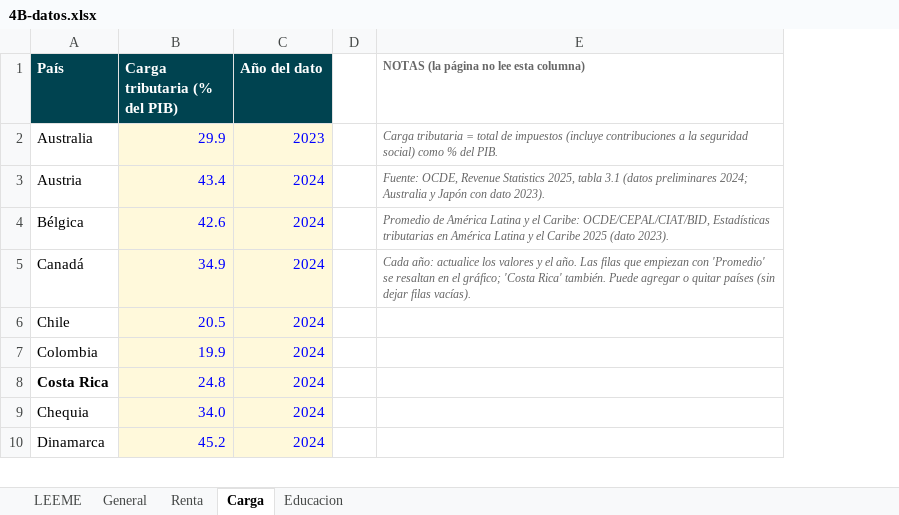
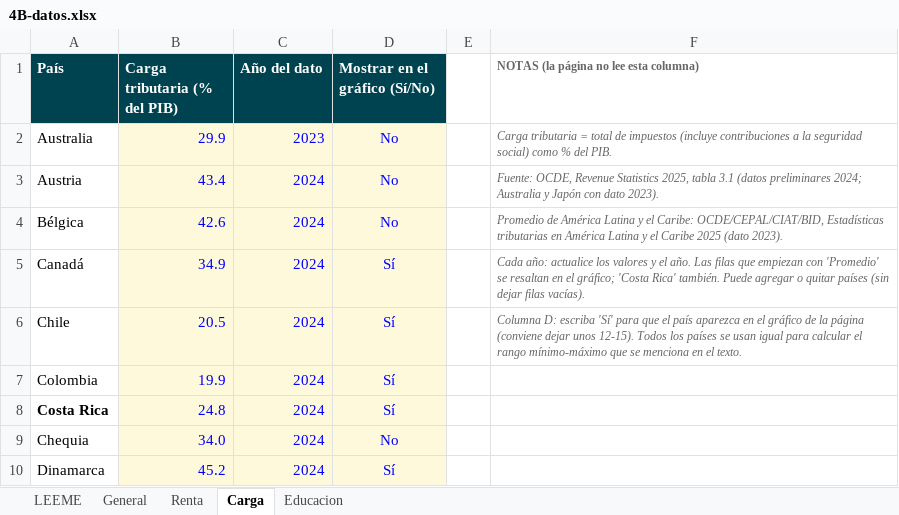
Before and after one commit to erick-sb/erick-sb.github.io, an Excel workbook: datos/4B-datos.xlsx, sheet Carga, drawn as a sheet; only a part is shown; values as stored, in another font and other column widths than the file's, no borders; addresses are those after the commit; the diff names each change by its address in the sheet, - before the commit and + after, or states it on an @@ line.

```diff
--- a/datos/4B-datos.xlsx (sheet Carga)
+++ b/datos/4B-datos.xlsx (sheet Carga)
+column D (Mostrar en el gráfico (Sí/No)), rows 2-10: No | No | No | Sí | Sí | Sí | Sí | No | Sí
-F6: (empty)
+F6: Columna D: escriba 'Sí' para que el país aparezca en el gráfico de la página (conviene dejar unos 12-15). Todos los países se usan igual para calcular el rango mínimo-máximo que se menciona en el texto.
```
Also changed, not shown: sheet Educacion, sheet Renta, 1 other file.
